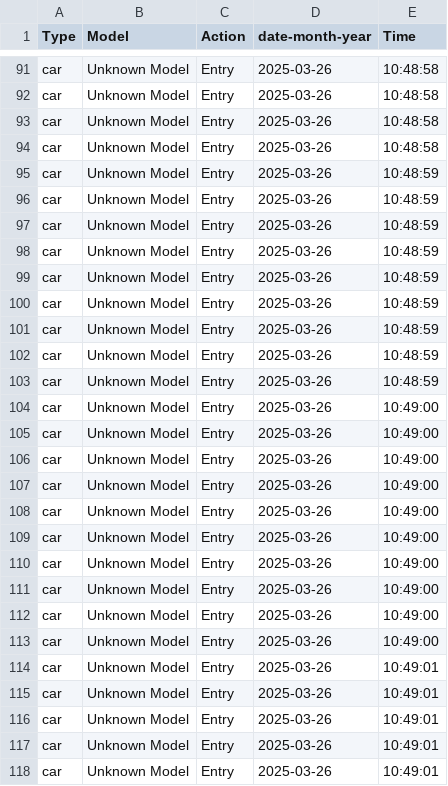
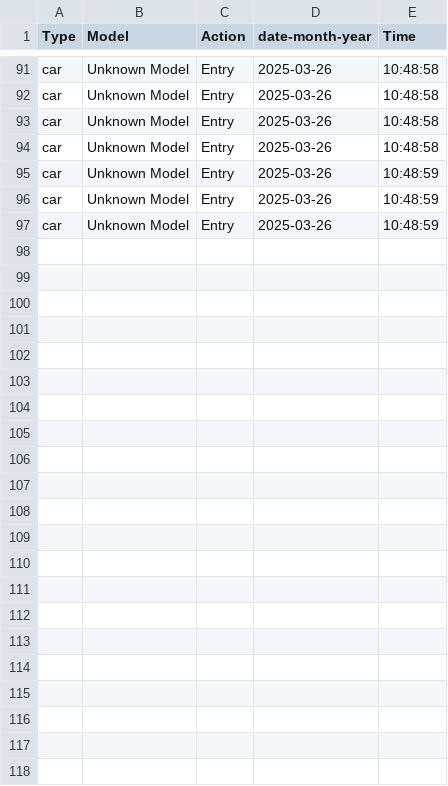
Before and after one commit to Rishini-Dharan/smart_park, a CSV file: smart_parking_log.csv, drawn as a sheet; only a part is shown, gaps mark what is left out.

Commit message:
Update smart_parking_log.csv

```diff
--- a/smart_parking_log.csv
+++ b/smart_parking_log.csv
@@ -97,22 +97 @@ car,Unknown Model,Entry,2025-03-26,10:48:59
 car,Unknown Model,Entry,2025-03-26,10:48:59
-car,Unknown Model,Entry,2025-03-26,10:48:59
-car,Unknown Model,Entry,2025-03-26,10:48:59
-car,Unknown Model,Entry,2025-03-26,10:48:59
-car,Unknown Model,Entry,2025-03-26,10:48:59
-car,Unknown Model,Entry,2025-03-26,10:48:59
-car,Unknown Model,Entry,2025-03-26,10:48:59
-car,Unknown Model,Entry,2025-03-26,10:49:00
-car,Unknown Model,Entry,2025-03-26,10:49:00
-car,Unknown Model,Entry,2025-03-26,10:49:00
-car,Unknown Model,Entry,2025-03-26,10:49:00
-car,Unknown Model,Entry,2025-03-26,10:49:00
-car,Unknown Model,Entry,2025-03-26,10:49:00
-car,Unknown Model,Entry,2025-03-26,10:49:00
-car,Unknown Model,Entry,2025-03-26,10:49:00
-car,Unknown Model,Entry,2025-03-26,10:49:00
-car,Unknown Model,Entry,2025-03-26,10:49:00
-car,Unknown Model,Entry,2025-03-26,10:49:01
-car,Unknown Model,Entry,2025-03-26,10:49:01
-car,Unknown Model,Entry,2025-03-26,10:49:01
-car,Unknown Model,Entry,2025-03-26,10:49:01
-car,Unknown Model,Entry,2025-03-26,10:49:01
```
